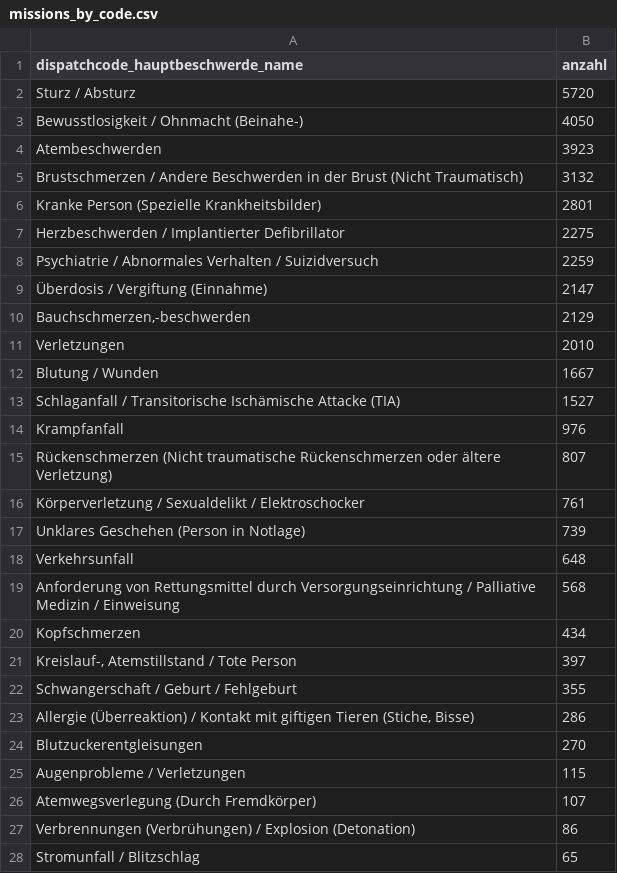
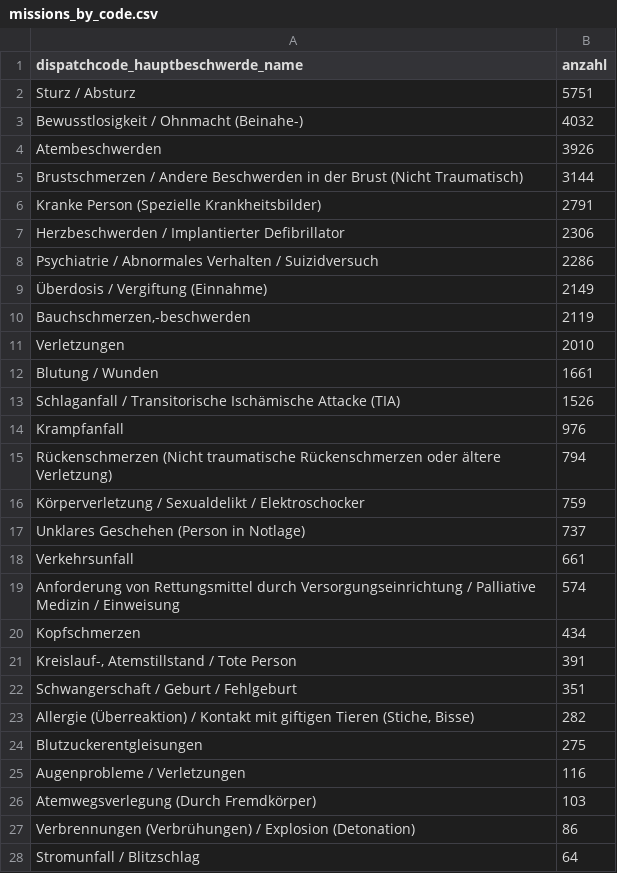
Before and after one commit to Berliner-Feuerwehr/BF-Open-Data, a CSV file: Datasets/Daily_Data/missions_by_code.csv, drawn as a sheet; only a part is shown; the diff covers the shown part only.

```diff
--- a/Datasets/Daily_Data/missions_by_code.csv
+++ b/Datasets/Daily_Data/missions_by_code.csv
@@ -1,28 +1,28 @@
 dispatchcode_hauptbeschwerde_name,anzahl
-Sturz / Absturz,5720
-Bewusstlosigkeit / Ohnmacht (Beinahe-),4050
-Atembeschwerden,3923
-Brustschmerzen / Andere Beschwerden in der Brust (Nicht Traumatisch),3132
-Kranke Person (Spezielle Krankheitsbilder),2801
-Herzbeschwerden / Implantierter Defibrillator,2275
-Psychiatrie / Abnormales Verhalten / Suizidversuch,2259
-Überdosis / Vergiftung (Einnahme),2147
-"Bauchschmerzen,-beschwerden",2129
+Sturz / Absturz,5751
+Bewusstlosigkeit / Ohnmacht (Beinahe-),4032
+Atembeschwerden,3926
+Brustschmerzen / Andere Beschwerden in der Brust (Nicht Traumatisch),3144
+Kranke Person (Spezielle Krankheitsbilder),2791
+Herzbeschwerden / Implantierter Defibrillator,2306
+Psychiatrie / Abnormales Verhalten / Suizidversuch,2286
+Überdosis / Vergiftung (Einnahme),2149
+"Bauchschmerzen,-beschwerden",2119
 Verletzungen,2010
-Blutung / Wunden,1667
-Schlaganfall / Transitorische Ischämische Attacke (TIA),1527
+Blutung / Wunden,1661
+Schlaganfall / Transitorische Ischämische Attacke (TIA),1526
 Krampfanfall,976
-Rückenschmerzen (Nicht traumatische Rückenschmerzen oder ältere Verletzung),807
-Körperverletzung / Sexualdelikt / Elektroschocker,761
-Unklares Geschehen (Person in Notlage),739
-Verkehrsunfall,648
-Anforderung von Rettungsmittel durch Versorgungseinrichtung / Palliative Medizin / Einweisung,568
+Rückenschmerzen (Nicht traumatische Rückenschmerzen oder ältere Verletzung),794
+Körperverletzung / Sexualdelikt / Elektroschocker,759
+Unklares Geschehen (Person in Notlage),737
+Verkehrsunfall,661
+Anforderung von Rettungsmittel durch Versorgungseinrichtung / Palliative Medizin / Einweisung,574
 Kopfschmerzen,434
-"Kreislauf-, Atemstillstand / Tote Person",397
-Schwangerschaft / Geburt / Fehlgeburt,355
-"Allergie (Überreaktion) / Kontakt mit giftigen Tieren (Stiche, Bisse)",286
-Blutzuckerentgleisungen,270
-Augenprobleme / Verletzungen,115
-Atemwegsverlegung (Durch Fremdkörper),107
+"Kreislauf-, Atemstillstand / Tote Person",391
+Schwangerschaft / Geburt / Fehlgeburt,351
+"Allergie (Überreaktion) / Kontakt mit giftigen Tieren (Stiche, Bisse)",282
+Blutzuckerentgleisungen,275
+Augenprobleme / Verletzungen,116
+Atemwegsverlegung (Durch Fremdkörper),103
 Verbrennungen (Verbrühungen) / Explosion (Detonation),86
-Stromunfall / Blitzschlag,65
+Stromunfall / Blitzschlag,64
```
Also changed, not shown: 2 edited cells elsewhere in this file, Datasets/Daily_Data/BFw_mission_data_daily.csv, Datasets/Daily_Data/BFw_mission_data_monthly.csv.
